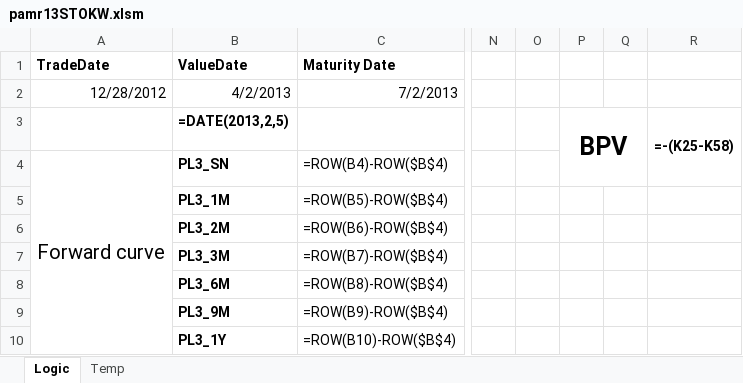
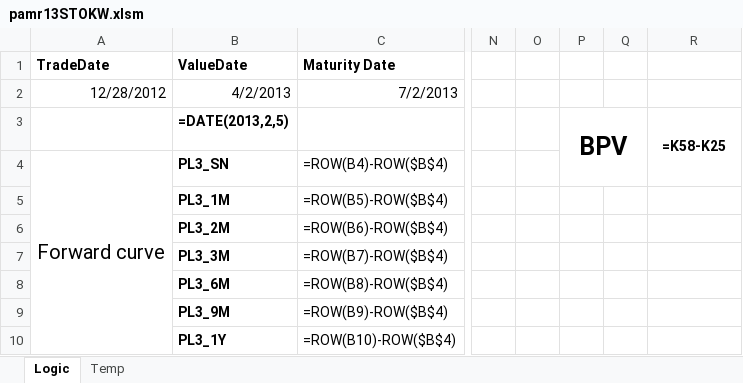
Before and after one commit to expectedshortfall/PAMR, an Excel workbook: pamr13STOKW.xlsm, sheet Logic, drawn as a sheet; only a part is shown, gaps mark what is left out; values as stored, in another font and other column widths than the file's, no borders; formulas are shown in place of their values; the diff names each change by its address in the sheet, - before the commit and + after, or states it on an @@ line.

```diff
--- a/pamr13STOKW.xlsm (sheet Logic)
+++ b/pamr13STOKW.xlsm (sheet Logic)
-R3: =-(K25-K58)
+R3: =K58-K25
```
Also changed, not shown: 2 other files.
